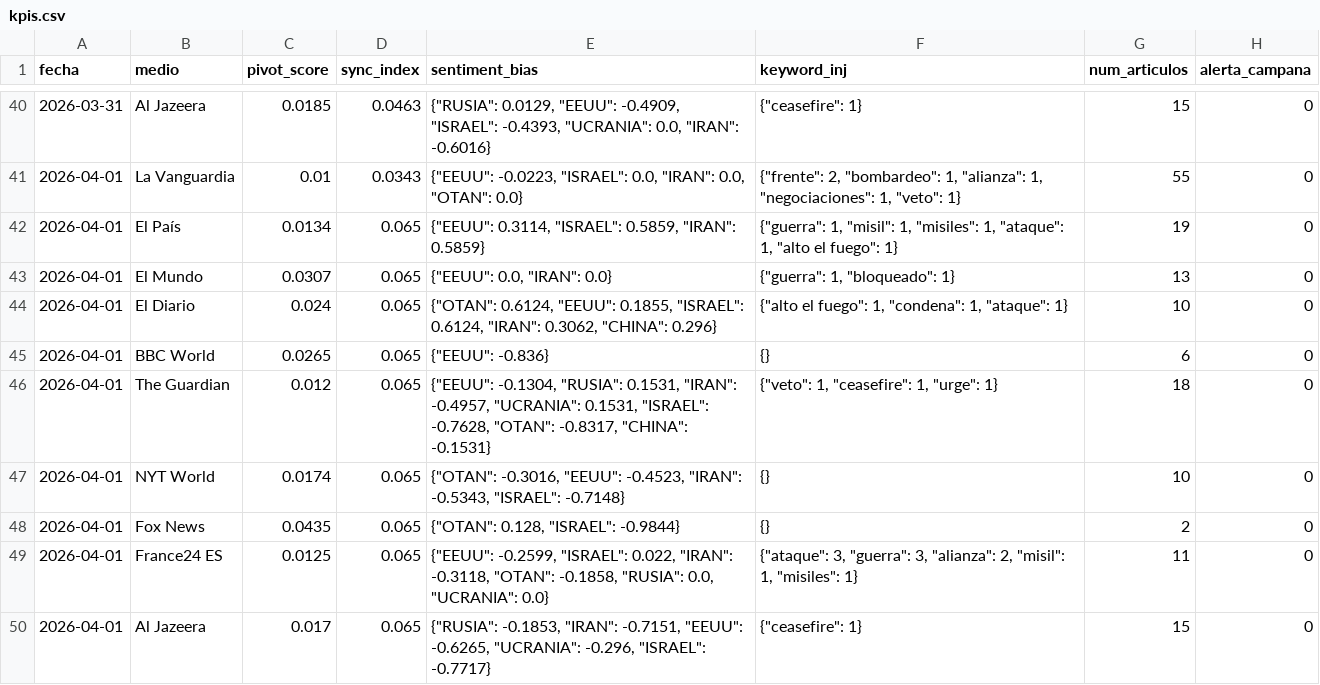
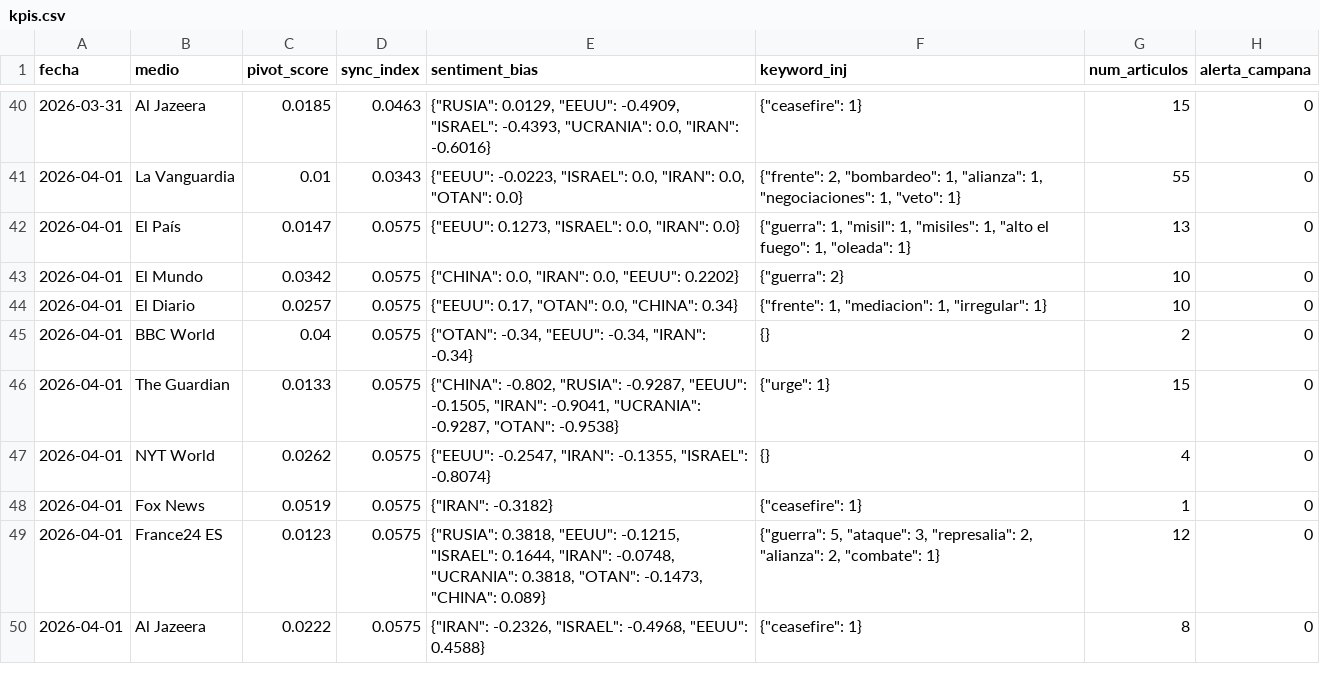
Before and after one commit to mcasrom/SIEG-Mani, a CSV file: data/kpis.csv, drawn as a sheet; only a part is shown, gaps mark what is left out.

Commit message:
MANI data 2026-04-01 21:10

```diff
--- a/data/kpis.csv
+++ b/data/kpis.csv
@@ -41,10 +41,10 @@ fecha,medio,pivot_score,sync_index,sentiment_bias,keyword_inj,num_articulos,aler
 2026-04-01,La Vanguardia,0.01,0.0343,"{""EEUU"": -0.0223, ""ISRAEL"": 0.0, ""IRAN"": 0.0, ""OTAN"": 0.0}","{""frente"": 2, ""bombardeo"": 1, ""alianza"": 1, ""negociaciones"": 1, ""veto"": 1}",55,0
-2026-04-01,El País,0.0134,0.065,"{""EEUU"": 0.3114, ""ISRAEL"": 0.5859, ""IRAN"": 0.5859}","{""guerra"": 1, ""misil"": 1, ""misiles"": 1, ""ataque"": 1, ""alto el fuego"": 1}",19,0
-2026-04-01,El Mundo,0.0307,0.065,"{""EEUU"": 0.0, ""IRAN"": 0.0}","{""guerra"": 1, ""bloqueado"": 1}",13,0
-2026-04-01,El Diario,0.024,0.065,"{""OTAN"": 0.6124, ""EEUU"": 0.1855, ""ISRAEL"": 0.6124, ""IRAN"": 0.3062, ""CHINA"": 0.296}","{""alto el fuego"": 1, ""condena"": 1, ""ataque"": 1}",10,0
-2026-04-01,BBC World,0.0265,0.065,"{""EEUU"": -0.836}",{},6,0
-2026-04-01,The Guardian,0.012,0.065,"{""EEUU"": -0.1304, ""RUSIA"": 0.1531, ""IRAN"": -0.4957, ""UCRANIA"": 0.1531, ""ISRAEL"": -0.7628, ""OTAN"": -0.8317, ""CHINA"": -0.1531}","{""veto"": 1, ""ceasefire"": 1, ""urge"": 1}",18,0
-2026-04-01,NYT World,0.0174,0.065,"{""OTAN"": -0.3016, ""EEUU"": -0.4523, ""IRAN"": -0.5343, ""ISRAEL"": -0.7148}",{},10,0
-2026-04-01,Fox News,0.0435,0.065,"{""OTAN"": 0.128, ""ISRAEL"": -0.9844}",{},2,0
-2026-04-01,France24 ES,0.0125,0.065,"{""EEUU"": -0.2599, ""ISRAEL"": 0.022, ""IRAN"": -0.3118, ""OTAN"": -0.1858, ""RUSIA"": 0.0, ""UCRANIA"": 0.0}","{""ataque"": 3, ""guerra"": 3, ""alianza"": 2, ""misil"": 1, ""misiles"": 1}",11,0
-2026-04-01,Al Jazeera,0.017,0.065,"{""RUSIA"": -0.1853, ""IRAN"": -0.7151, ""EEUU"": -0.6265, ""UCRANIA"": -0.296, ""ISRAEL"": -0.7717}","{""ceasefire"": 1}",15,0
+2026-04-01,El País,0.0147,0.0575,"{""EEUU"": 0.1273, ""ISRAEL"": 0.0, ""IRAN"": 0.0}","{""guerra"": 1, ""misil"": 1, ""misiles"": 1, ""alto el fuego"": 1, ""oleada"": 1}",13,0
+2026-04-01,El Mundo,0.0342,0.0575,"{""CHINA"": 0.0, ""IRAN"": 0.0, ""EEUU"": 0.2202}","{""guerra"": 2}",10,0
+2026-04-01,El Diario,0.0257,0.0575,"{""EEUU"": 0.17, ""OTAN"": 0.0, ""CHINA"": 0.34}","{""frente"": 1, ""mediacion"": 1, ""irregular"": 1}",10,0
+2026-04-01,BBC World,0.04,0.0575,"{""OTAN"": -0.34, ""EEUU"": -0.34, ""IRAN"": -0.34}",{},2,0
+2026-04-01,The Guardian,0.0133,0.0575,"{""CHINA"": -0.802, ""RUSIA"": -0.9287, ""EEUU"": -0.1505, ""IRAN"": -0.9041, ""UCRANIA"": -0.9287, ""OTAN"": -0.9538}","{""urge"": 1}",15,0
+2026-04-01,NYT World,0.0262,0.0575,"{""EEUU"": -0.2547, ""IRAN"": -0.1355, ""ISRAEL"": -0.8074}",{},4,0
+2026-04-01,Fox News,0.0519,0.0575,"{""IRAN"": -0.3182}","{""ceasefire"": 1}",1,0
+2026-04-01,France24 ES,0.0123,0.0575,"{""RUSIA"": 0.3818, ""EEUU"": -0.1215, ""ISRAEL"": 0.1644, ""IRAN"": -0.0748, ""UCRANIA"": 0.3818, ""OTAN"": -0.1473, ""CHINA"": 0.089}","{""guerra"": 5, ""ataque"": 3, ""represalia"": 2, ""alianza"": 2, ""combate"": 1}",12,0
+2026-04-01,Al Jazeera,0.0222,0.0575,"{""IRAN"": -0.2326, ""ISRAEL"": -0.4968, ""EEUU"": 0.4588}","{""ceasefire"": 1}",8,0
```
Also changed, not shown: 2 other files.
